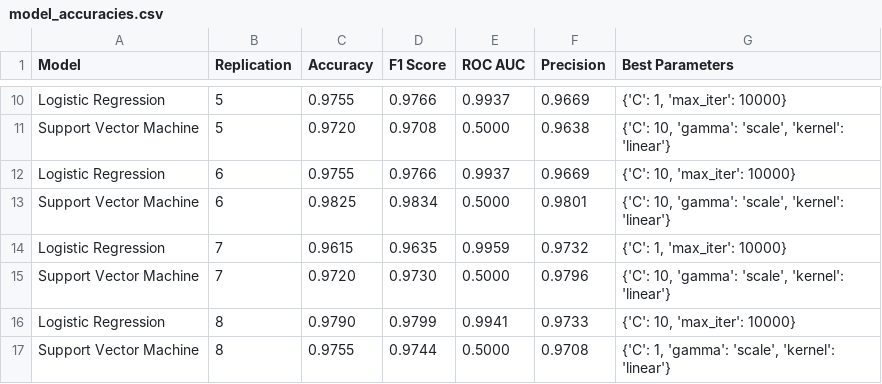
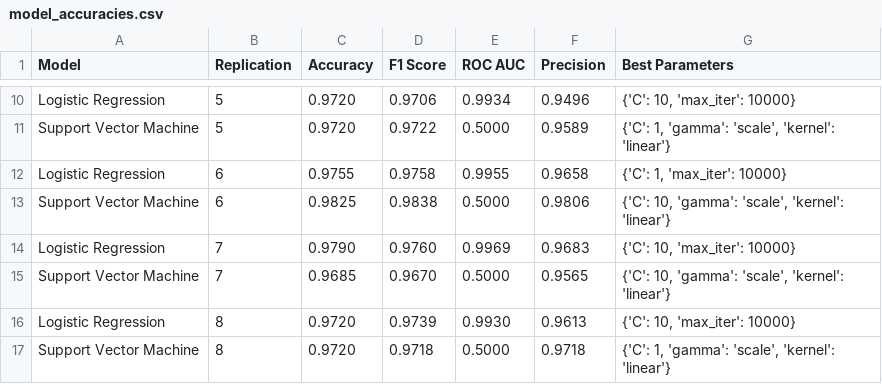
Before and after one commit to MichalB320/SSBU_25, a CSV file: cv6/machine_learning/outputs/model_accuracies.csv, drawn as a sheet; only a part is shown, gaps mark what is left out; the diff covers the shown part only; the diff names each change by its address in the sheet, - before the commit and + after, or states it on an @@ line.

```diff
--- a/cv6/machine_learning/outputs/model_accuracies.csv
+++ b/cv6/machine_learning/outputs/model_accuracies.csv
-C10 (Accuracy): 0.9755
+C10 (Accuracy): 0.9720
-D10 (F1 Score): 0.9766
+D10 (F1 Score): 0.9706
-E10 (ROC AUC): 0.9937
+E10 (ROC AUC): 0.9934
-F10 (Precision): 0.9669
+F10 (Precision): 0.9496
-G10 (Best Parameters): {'C': 1, 'max_iter': 10000}
+G10 (Best Parameters): {'C': 10, 'max_iter': 10000}
-D11 (F1 Score): 0.9708
+D11 (F1 Score): 0.9722
-F11 (Precision): 0.9638
+F11 (Precision): 0.9589
-G11 (Best Parameters): {'C': 10, 'gamma': 'scale',…
+G11 (Best Parameters): {'C': 1, 'gamma': 'scale',…
-D12 (F1 Score): 0.9766
+D12 (F1 Score): 0.9758
-E12 (ROC AUC): 0.9937
+E12 (ROC AUC): 0.9955
-F12 (Precision): 0.9669
+F12 (Precision): 0.9658
-G12 (Best Parameters): {'C': 10, 'max_iter': 10000}
+G12 (Best Parameters): {'C': 1, 'max_iter': 10000}
-D13 (F1 Score): 0.9834
+D13 (F1 Score): 0.9838
-F13 (Precision): 0.9801
+F13 (Precision): 0.9806
-C14 (Accuracy): 0.9615
+C14 (Accuracy): 0.9790
-D14 (F1 Score): 0.9635
+D14 (F1 Score): 0.9760
-E14 (ROC AUC): 0.9959
+E14 (ROC AUC): 0.9969
-F14 (Precision): 0.9732
+F14 (Precision): 0.9683
-G14 (Best Parameters): {'C': 1, 'max_iter': 10000}
+G14 (Best Parameters): {'C': 10, 'max_iter': 10000}
-C15 (Accuracy): 0.9720
+C15 (Accuracy): 0.9685
-D15 (F1 Score): 0.9730
+D15 (F1 Score): 0.9670
-F15 (Precision): 0.9796
+F15 (Precision): 0.9565
-C16 (Accuracy): 0.9790
+C16 (Accuracy): 0.9720
-D16 (F1 Score): 0.9799
+D16 (F1 Score): 0.9739
-E16 (ROC AUC): 0.9941
+E16 (ROC AUC): 0.9930
-F16 (Precision): 0.9733
+F16 (Precision): 0.9613
-C17 (Accuracy): 0.9755
+C17 (Accuracy): 0.9720
-D17 (F1 Score): 0.9744
+D17 (F1 Score): 0.9718
-F17 (Precision): 0.9708
+F17 (Precision): 0.9718
```
Also changed, not shown: 45 edited cells elsewhere in this file, 11 other files.
